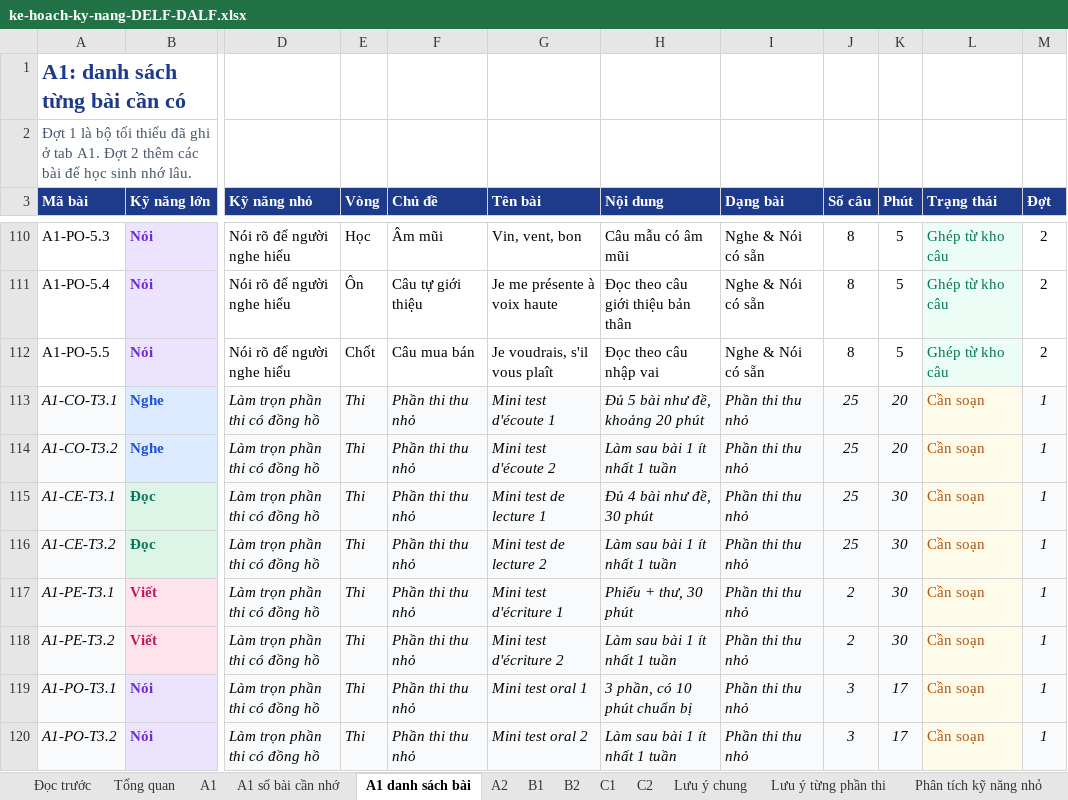
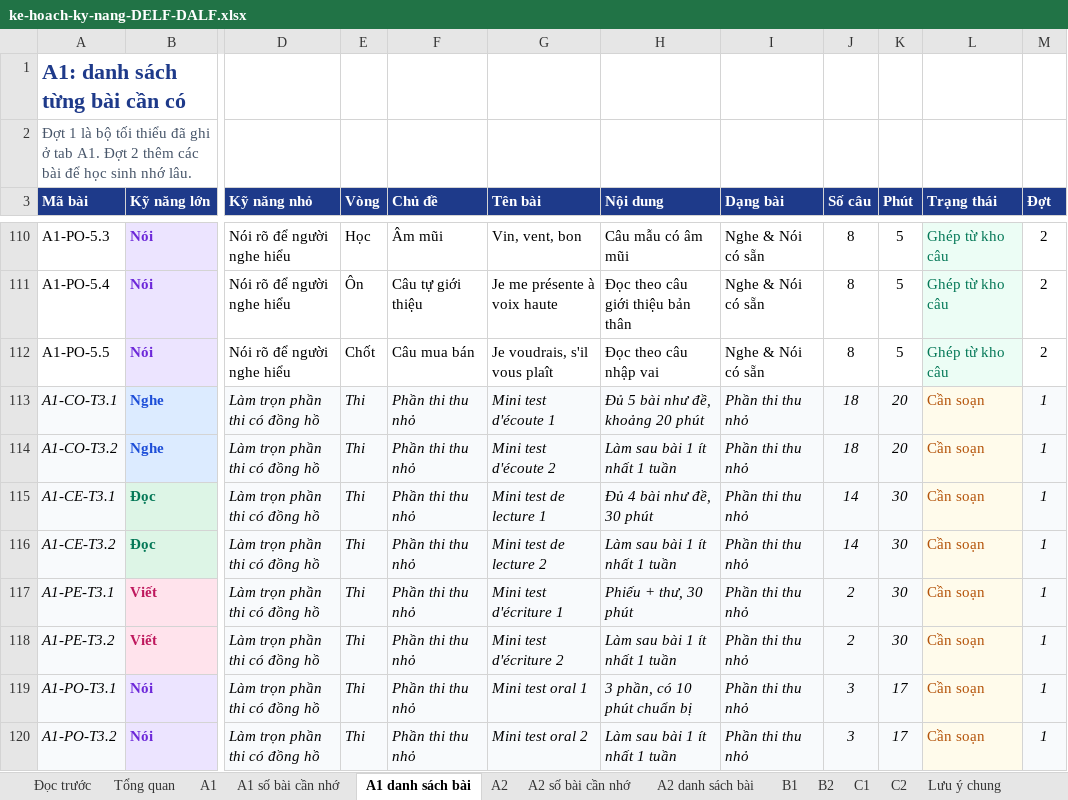
Before and after one commit to dhunff/ma-classe-de-francais, an Excel workbook: docs/ke-hoach-ky-nang-DELF-DALF.xlsx, sheet A1 danh sách bài, drawn as a sheet; only a part is shown, gaps mark what is left out; values as stored, in another font and other column widths than the file's, no borders; the diff names each change by its address in the sheet, - before the commit and + after, or states it on an @@ line.

```diff
--- a/docs/ke-hoach-ky-nang-DELF-DALF.xlsx (sheet A1 danh sách bài)
+++ b/docs/ke-hoach-ky-nang-DELF-DALF.xlsx (sheet A1 danh sách bài)
+sheet tab: A2 số bài cần nhớ
+sheet tab: A2 danh sách bài
-J113:J114 (Số câu): 25
+J113:J114 (Số câu): 18
-J115:J116 (Số câu): 25
+J115:J116 (Số câu): 14
```
Also changed, not shown: sheet Đọc trước, sheet A1 số bài cần nhớ.
